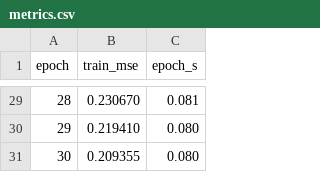
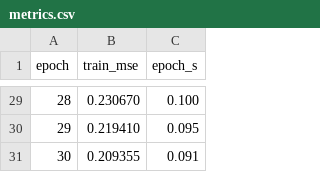
Before and after one commit to laroccamartin/graph-symmetry-lab, a CSV file: results/timing_jax_jit/metrics.csv, drawn as a sheet; only a part is shown, gaps mark what is left out; the diff covers the shown part only.

```diff
--- a/results/timing_jax_jit/metrics.csv
+++ b/results/timing_jax_jit/metrics.csv
@@ -29,3 +29,3 @@ epoch,train_mse,epoch_s
-28,0.230670,0.081
-29,0.219410,0.080
-30,0.209355,0.080
+28,0.230670,0.100
+29,0.219410,0.095
+30,0.209355,0.091
```
Also changed, not shown: 27 edited cells elsewhere in this file, results/timing_jax_nojit/metrics.csv, 26 other files.
